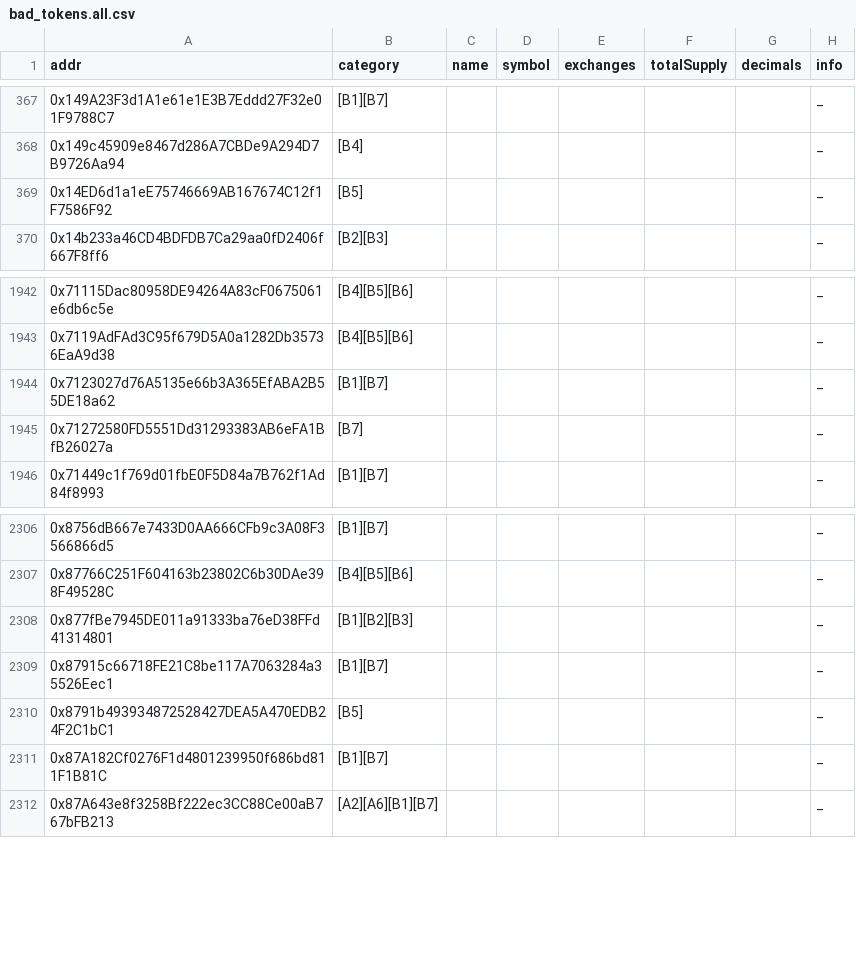
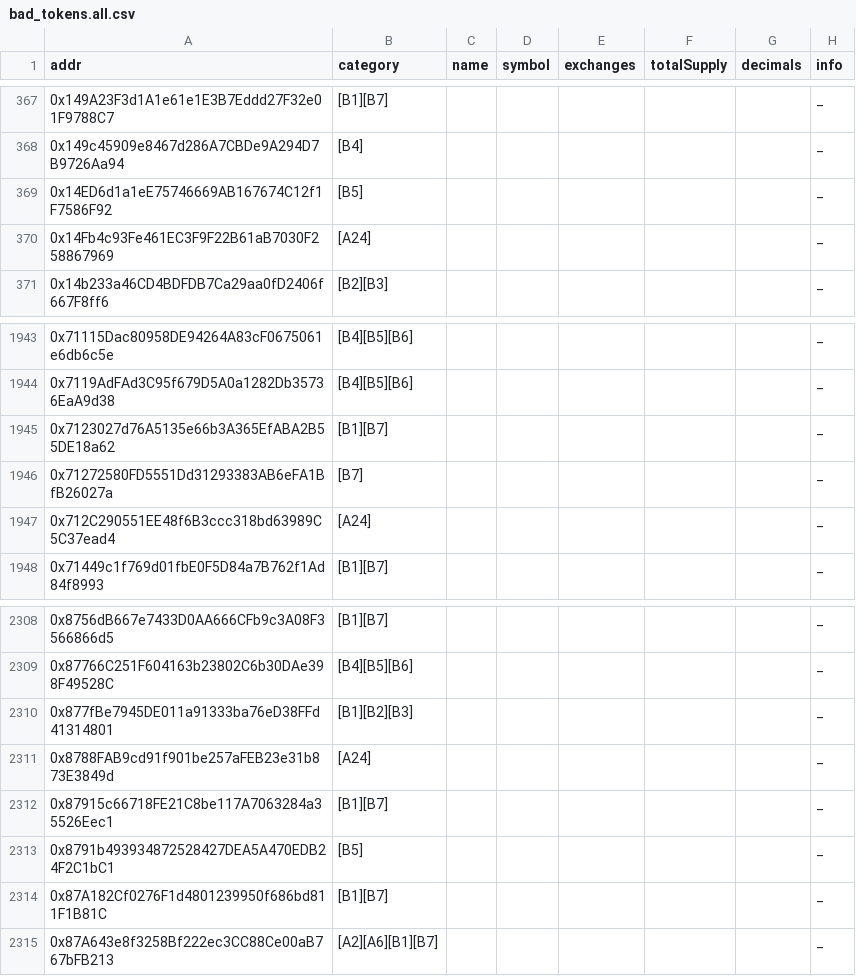
Before and after one commit to sec-bit/awesome-buggy-erc20-tokens, a CSV file: bad_tokens.all.csv, drawn as a sheet; only a part is shown, gaps mark what is left out.

Commit message:
add getToken-anyone (AMR)

```diff
--- a/bad_tokens.all.csv
+++ b/bad_tokens.all.csv
@@ -369,2 +369,3 @@ addr,category,name,symbol,exchanges,totalSupply,decimals,info
 0x14ED6d1a1eE75746669AB167674C12f1F7586F92,[B5],,,,,,_
+0x14Fb4c93Fe461EC3F9F22B61aB7030F258867969,[A24],,,,,,_
 0x14b233a46CD4BDFDB7Ca29aa0fD2406f667F8ff6,[B2][B3],,,,,,_
@@ -1945,2 +1946,3 @@ addr,category,name,symbol,exchanges,totalSupply,decimals,info
 0x71272580FD5551Dd31293383AB6eFA1BfB26027a,[B7],,,,,,_
+0x712C290551EE48f6B3ccc318bd63989C5C37ead4,[A24],,,,,,_
 0x71449c1f769d01fbE0F5D84a7B762f1Ad84f8993,[B1][B7],,,,,,_
@@ -2308,2 +2310,3 @@ addr,category,name,symbol,exchanges,totalSupply,decimals,info
 0x877fBe7945DE011a91333ba76eD38FFd41314801,[B1][B2][B3],,,,,,_
+0x8788FAB9cd91f901be257aFEB23e31b873E3849d,[A24],,,,,,_
 0x87915c66718FE21C8be117A7063284a35526Eec1,[B1][B7],,,,,,_
```
Also changed, not shown: 9 other files.
